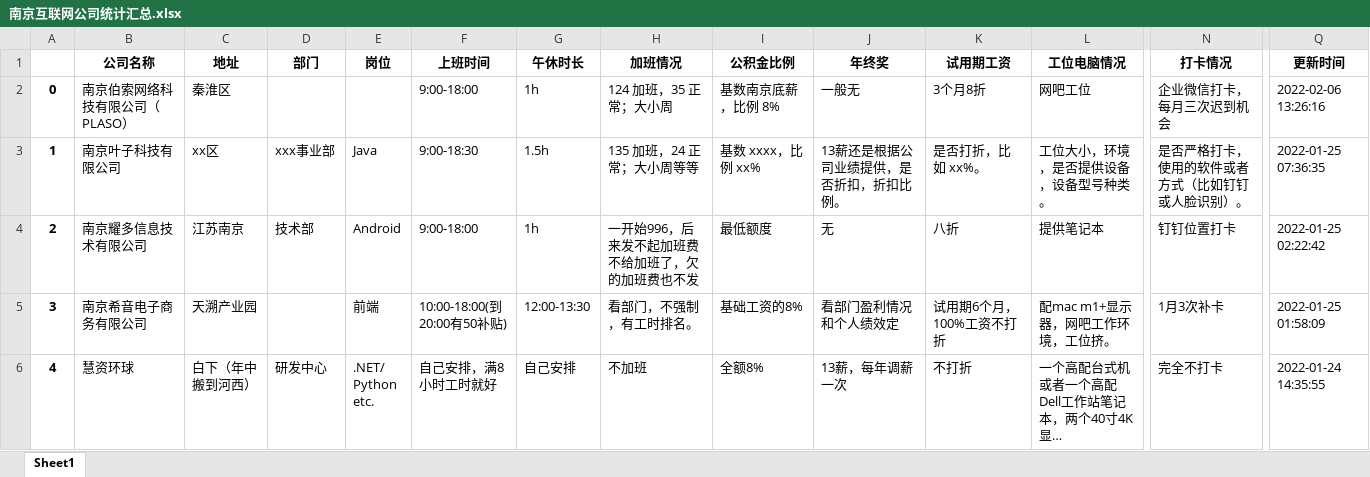
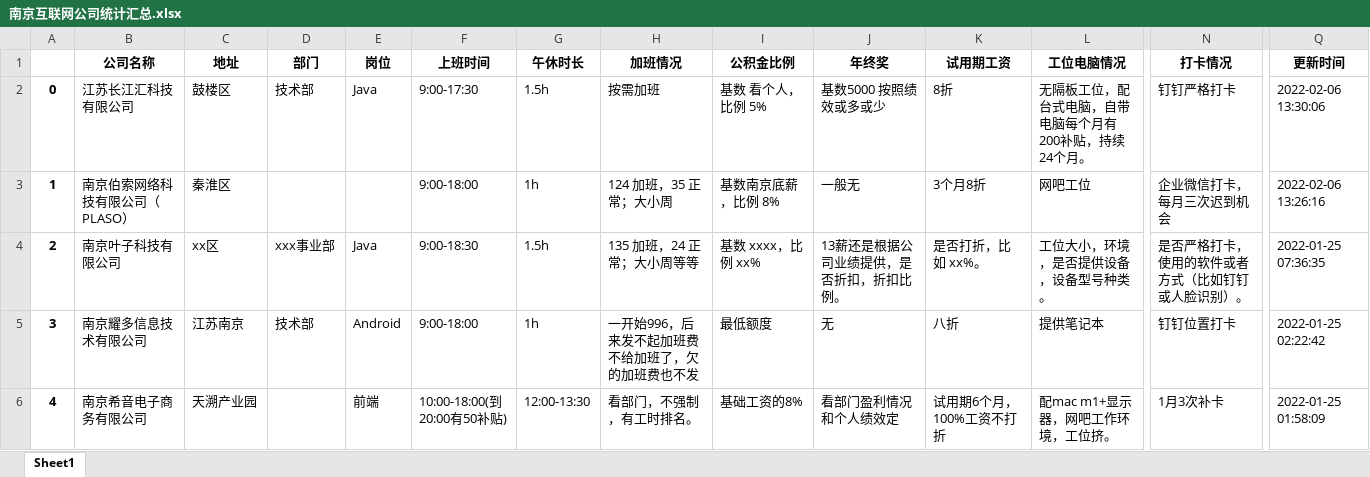
Before and after one commit to ztex/NJ_Net_Company, an Excel workbook: 南京互联网公司统计汇总.xlsx, sheet Sheet1, drawn as a sheet; only a part is shown, gaps mark what is left out; the shorter side is filled out with more unchanged rows; long unchanged cells end in …; values as stored, in another font and other column widths than the file's, no borders; addresses are those after the commit; rows hold the shown columns only; the diff names each change by its address in the sheet, - before the commit and + after, or states it on an @@ line.

```diff
--- a/南京互联网公司统计汇总.xlsx (sheet Sheet1)
+++ b/南京互联网公司统计汇总.xlsx (sheet Sheet1)
+row 2: 0 | 江苏长江汇科技有限公司 | 鼓楼区 | 技术部 | Java | 9:00-17:30 | 1.5h | 按需加班 | 基数 看个人，比例 5% | 基数5000 按照绩效或多或少 | 8折 | 无隔板工位，配台式电脑，自带电脑每个月有200补贴，持续24个月。 | 钉钉严格打卡 | 2022-02-06 13:30:06
@@ column A renumbered from row 3 down @@
```
Also changed, not shown: 1 other file.
